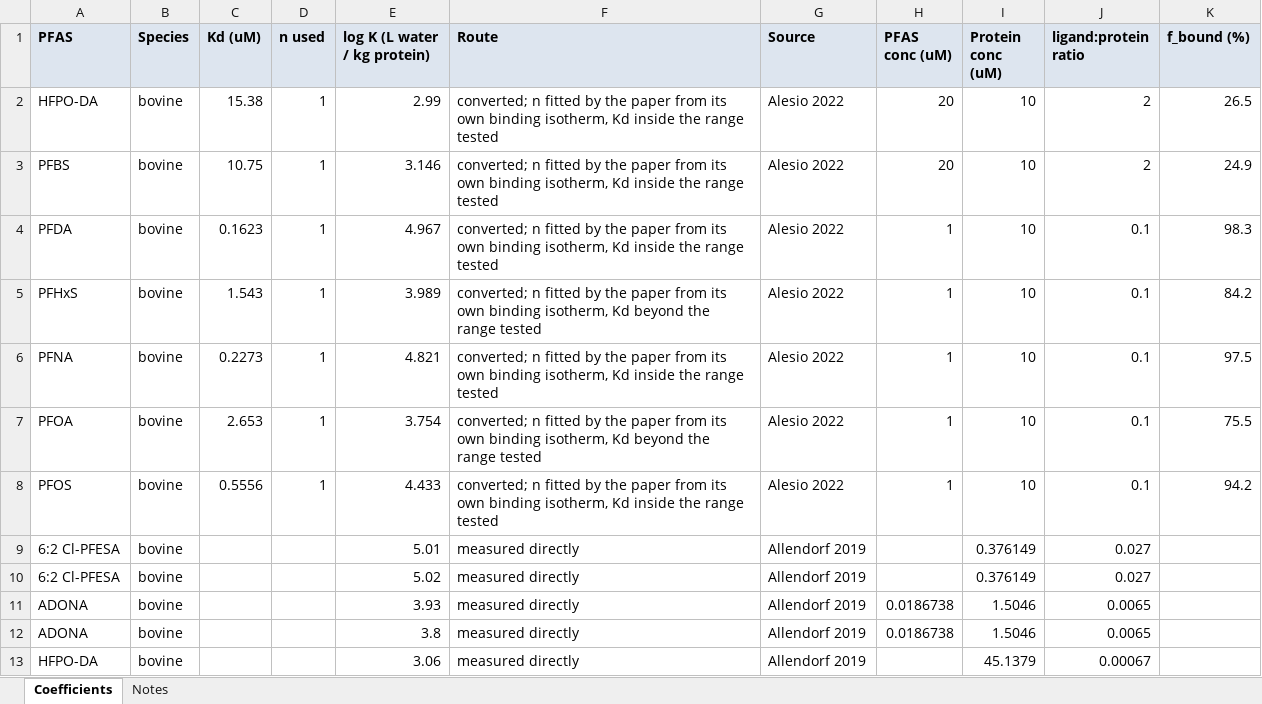
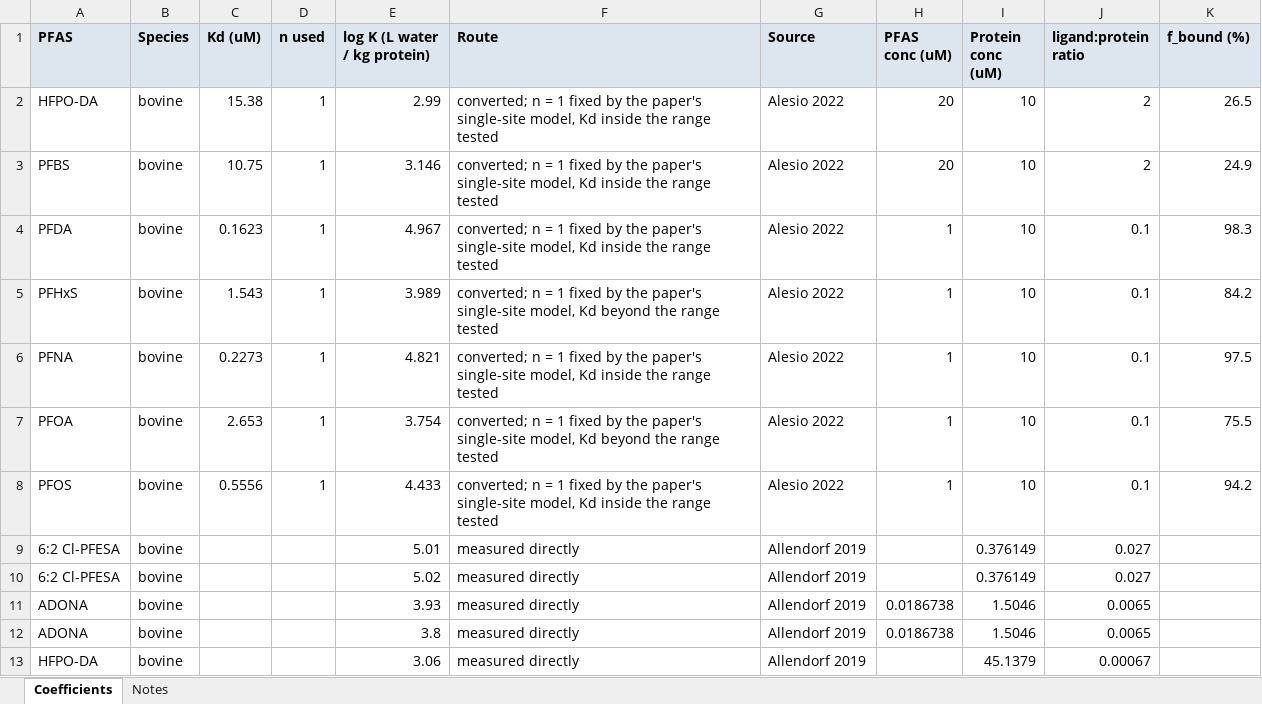
Before and after one commit to sdey17/pfas_tk, an Excel workbook: tk_review/albumin_logK_Kd_revised.xlsx, sheet Coefficients, drawn as a sheet; only a part is shown; values as stored, in another font and other column widths than the file's, no borders; the diff names each change by its address in the sheet, - before the commit and + after, or states it on an @@ line.

```diff
--- a/tk_review/albumin_logK_Kd_revised.xlsx (sheet Coefficients)
+++ b/tk_review/albumin_logK_Kd_revised.xlsx (sheet Coefficients)
-F2:F4 (Route): converted; n fitted by the paper from its own binding isotherm, Kd inside…
+F2:F4 (Route): converted; n = 1 fixed by the paper's single-site model, Kd inside…
-F5 (Route): converted; n fitted by the paper from its own binding isotherm, Kd beyond…
+F5 (Route): converted; n = 1 fixed by the paper's single-site model, Kd beyond…
-F6 (Route): converted; n fitted by the paper from its own binding isotherm, Kd inside…
+F6 (Route): converted; n = 1 fixed by the paper's single-site model, Kd inside…
-F7 (Route): converted; n fitted by the paper from its own binding isotherm, Kd beyond…
+F7 (Route): converted; n = 1 fixed by the paper's single-site model, Kd beyond…
-F8 (Route): converted; n fitted by the paper from its own binding isotherm, Kd inside…
+F8 (Route): converted; n = 1 fixed by the paper's single-site model, Kd inside…
```
Also changed, not shown: tk_review/db/albumin_logK_shareable.xlsx, tk_review/db/albumin_logK_with_conc.xlsx, 10 other files.
